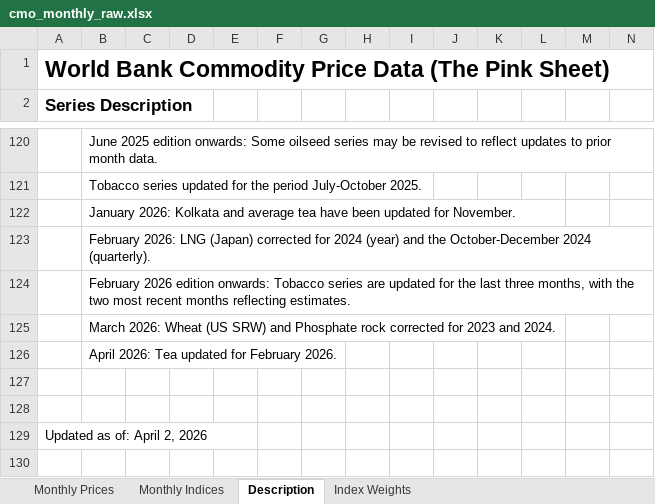
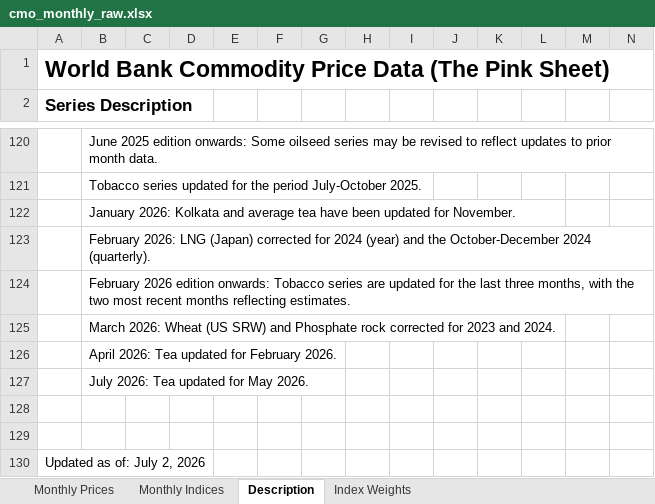
Before and after one commit to MalmEEE/SmartTeaAI-, an Excel workbook: ml-engine/data/cmo_monthly_raw.xlsx, sheet Description, drawn as a sheet; only a part is shown, gaps mark what is left out; values as stored, in another font and other column widths than the file's, no borders; addresses are those after the commit; rows hold the shown columns only; the diff names each change by its address in the sheet, - before the commit and + after, or states it on an @@ line.

```diff
--- a/ml-engine/data/cmo_monthly_raw.xlsx (sheet Description)
+++ b/ml-engine/data/cmo_monthly_raw.xlsx (sheet Description)
+row 127:  | July 2026: Tea updated for May 2026.
-A130 (Series Description): Updated as of: April 2, 2026
+A130 (Series Description): Updated as of: July 2, 2026
```
Also changed, not shown: sheet Monthly Prices, sheet Monthly Indices, 23 other files.
